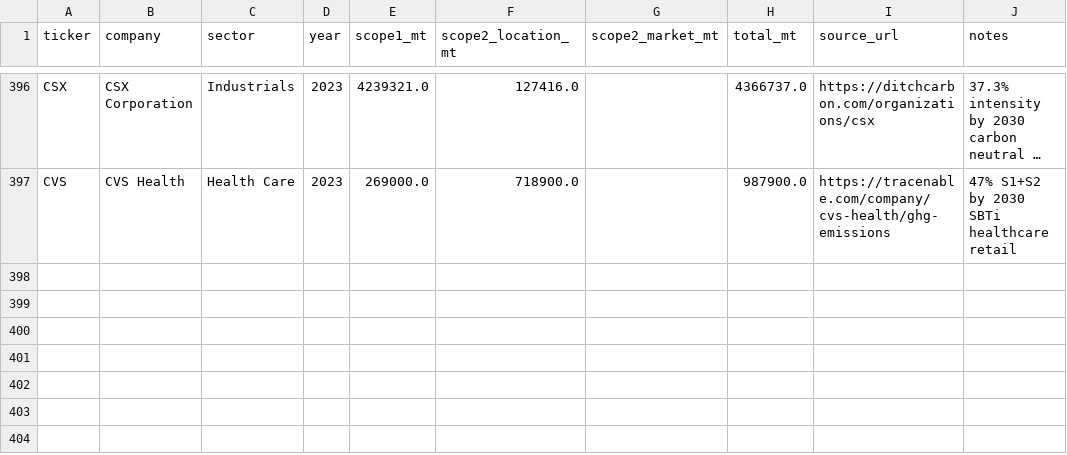
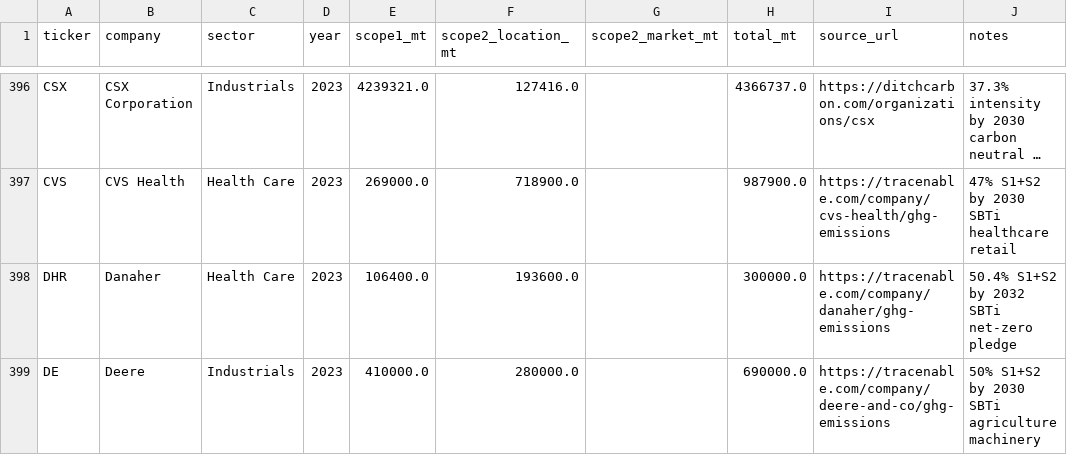
Before and after one commit to alina-malkova/esg, a CSV file: data/scope2_manual/sp500_scope2_expanded.csv, drawn as a sheet; only a part is shown, gaps mark what is left out; long unchanged cells end in …; the diff names each change by its address in the sheet, - before the commit and + after, or states it on an @@ line.

```diff
--- a/data/scope2_manual/sp500_scope2_expanded.csv
+++ b/data/scope2_manual/sp500_scope2_expanded.csv
+row 398: DHR | Danaher | Health Care | 2023 | 106400.0 | 193600.0 |  | 300000.0 | https://tracenable.com/company/danaher/ghg-emissions | 50.4% S1+S2 by 2032 SBTi net-zero pledge
+row 399: DE | Deere | Industrials | 2023 | 410000.0 | 280000.0 |  | 690000.0 | https://tracenable.com/company/deere-and-co/ghg-emissions | 50% S1+S2 by 2030 SBTi agriculture machinery
```
